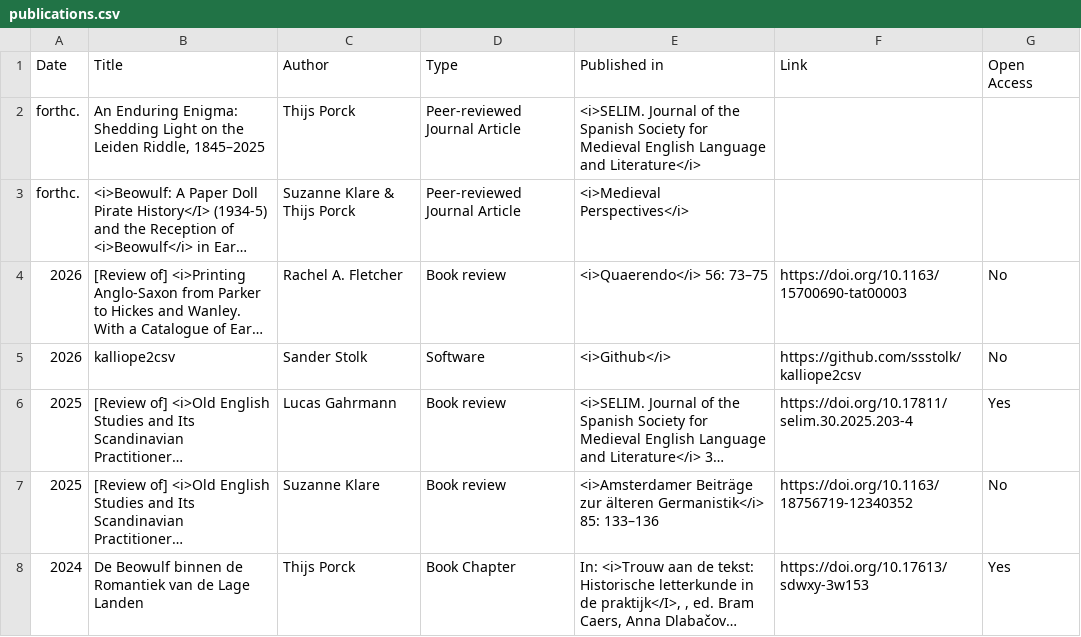
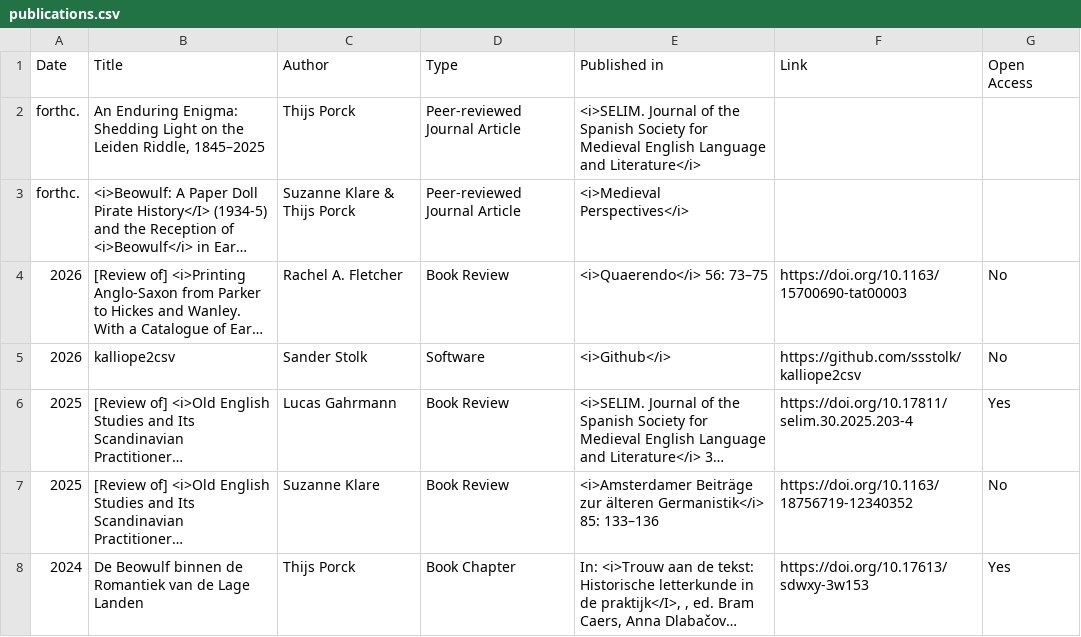
Before and after one commit to EMERGENCE-ERC/emergence-erc.github.io, a CSV file: assets/data/publications.csv, drawn as a sheet; long unchanged cells end in …; the diff names each change by its address in the sheet, - before the commit and + after, or states it on an @@ line.

Commit message:
Update publications.csv

```diff
--- a/assets/data/publications.csv
+++ b/assets/data/publications.csv
-D4 (Type): Book review
+D4 (Type): Book Review
-D6:D7 (Type): Book review
+D6:D7 (Type): Book Review
```
